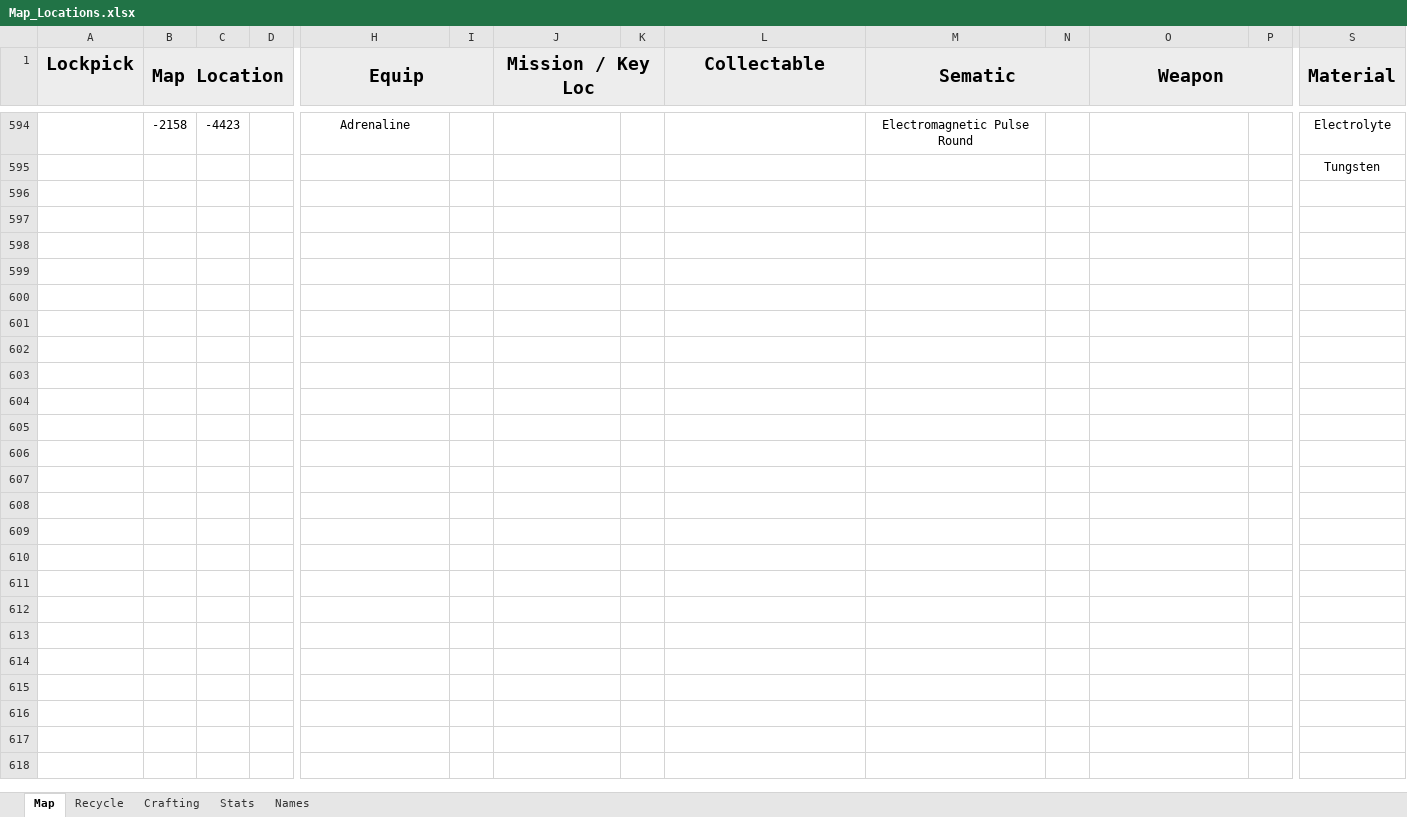
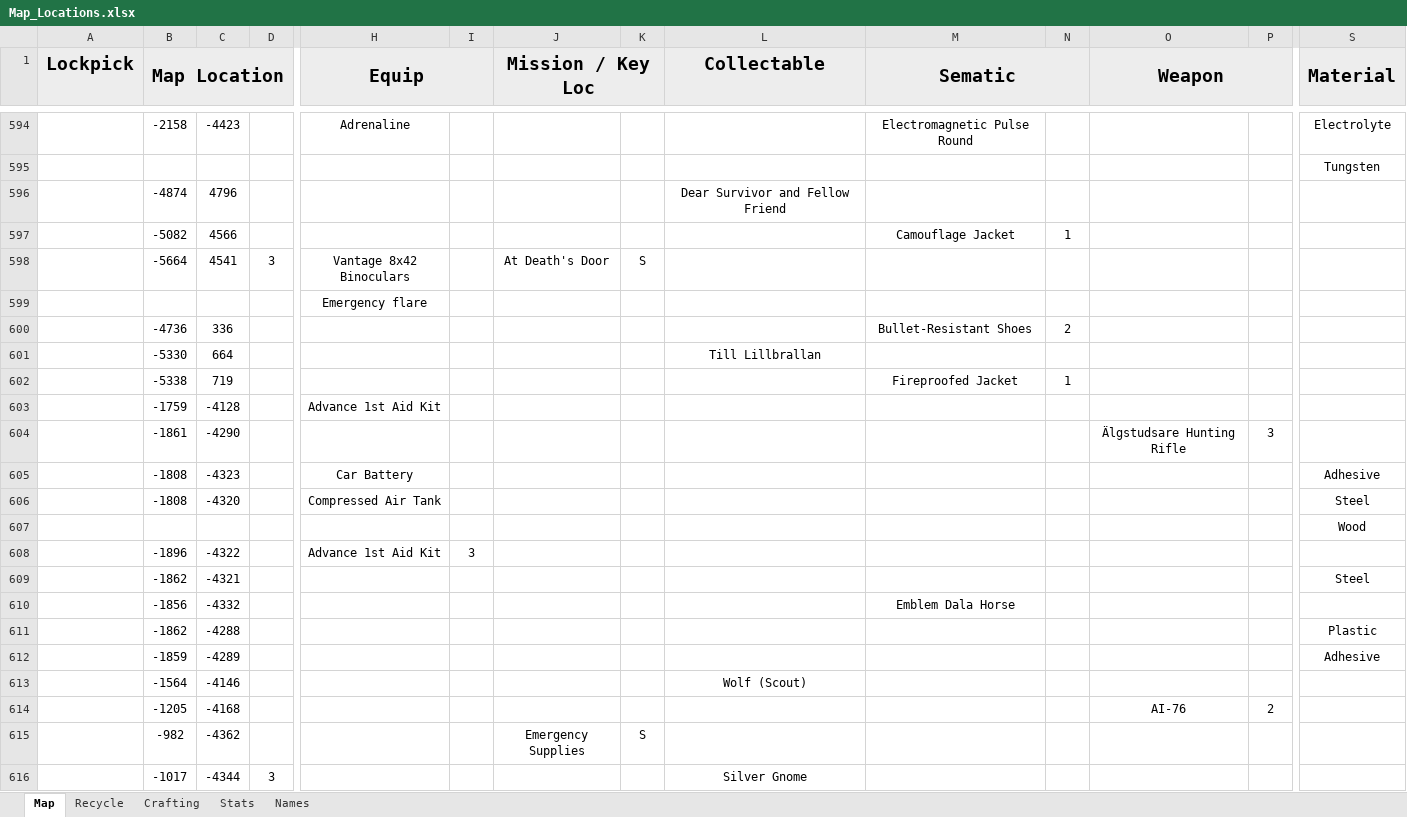
Before and after one commit to Tue-MaTocky/GenZero, an Excel workbook: Map_Locations.xlsx, sheet Map, drawn as a sheet; only a part is shown, gaps mark what is left out; values as stored, in another font and other column widths than the file's, no borders; rows hold the shown columns only; the diff names each change by its address in the sheet, - before the commit and + after, or states it on an @@ line.

Commit message:
Clothing location hunt started

```diff
--- a/Map_Locations.xlsx (sheet Map)
+++ b/Map_Locations.xlsx (sheet Map)
+row 596:  | -4874 | 4796 |  |  |  |  |  | Dear Survivor and Fellow Friend
+row 597:  | -5082 | 4566 |  |  |  |  |  |  | Camouflage Jacket | 1
+row 598:  | -5664 | 4541 | 3 | Vantage 8x42 Binoculars |  | At Death's Door | S
+row 599:  |  |  |  | Emergency flare
+row 600:  | -4736 | 336 |  |  |  |  |  |  | Bullet-Resistant Shoes | 2
+row 601:  | -5330 | 664 |  |  |  |  |  | Till Lillbrallan
+row 602:  | -5338 | 719 |  |  |  |  |  |  | Fireproofed Jacket | 1
+row 603:  | -1759 | -4128 |  | Advance 1st Aid Kit
+row 604:  | -1861 | -4290 |  |  |  |  |  |  |  |  | Älgstudsare Hunting Rifle | 3
+row 605:  | -1808 | -4323 |  | Car Battery |  |  |  |  |  |  |  |  | Adhesive
+row 606:  | -1808 | -4320 |  | Compressed Air Tank |  |  |  |  |  |  |  |  | Steel
+row 607:  |  |  |  |  |  |  |  |  |  |  |  |  | Wood
+row 608:  | -1896 | -4322 |  | Advance 1st Aid Kit | 3
+row 609:  | -1862 | -4321 |  |  |  |  |  |  |  |  |  |  | Steel
+row 610:  | -1856 | -4332 |  |  |  |  |  |  | Emblem Dala Horse
+row 611:  | -1862 | -4288 |  |  |  |  |  |  |  |  |  |  | Plastic
+row 612:  | -1859 | -4289 |  |  |  |  |  |  |  |  |  |  | Adhesive
+row 613:  | -1564 | -4146 |  |  |  |  |  | Wolf (Scout)
+row 614:  | -1205 | -4168 |  |  |  |  |  |  |  |  | AI-76 | 2
+row 615:  | -982 | -4362 |  |  |  | Emergency Supplies | S
+row 616:  | -1017 | -4344 | 3 |  |  |  |  | Silver Gnome
```
Also changed, not shown: sheet Recycle.
